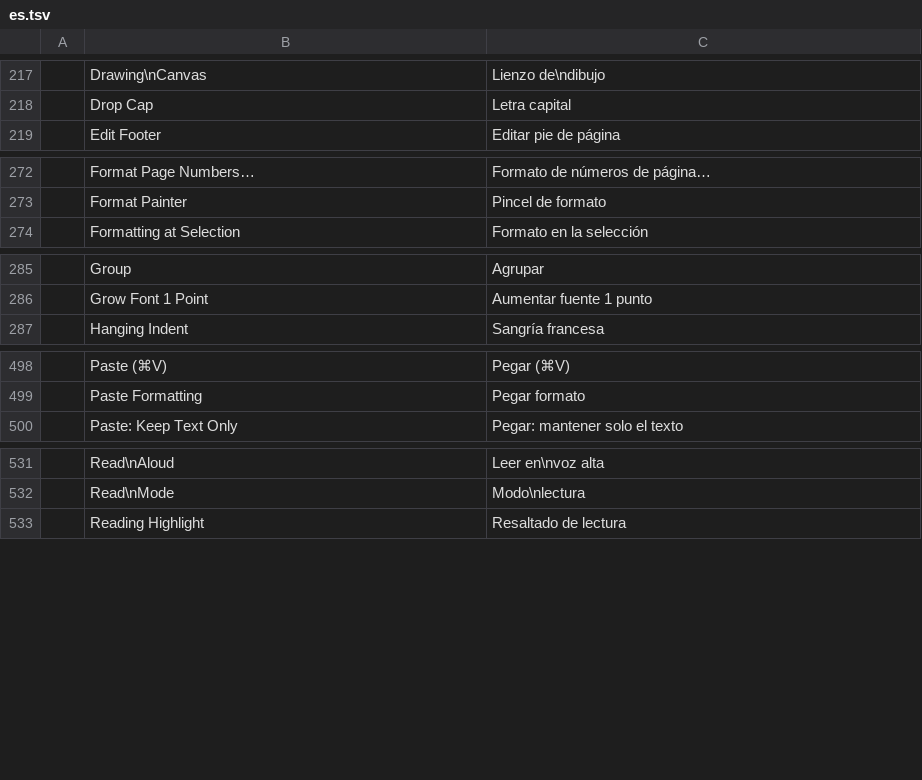
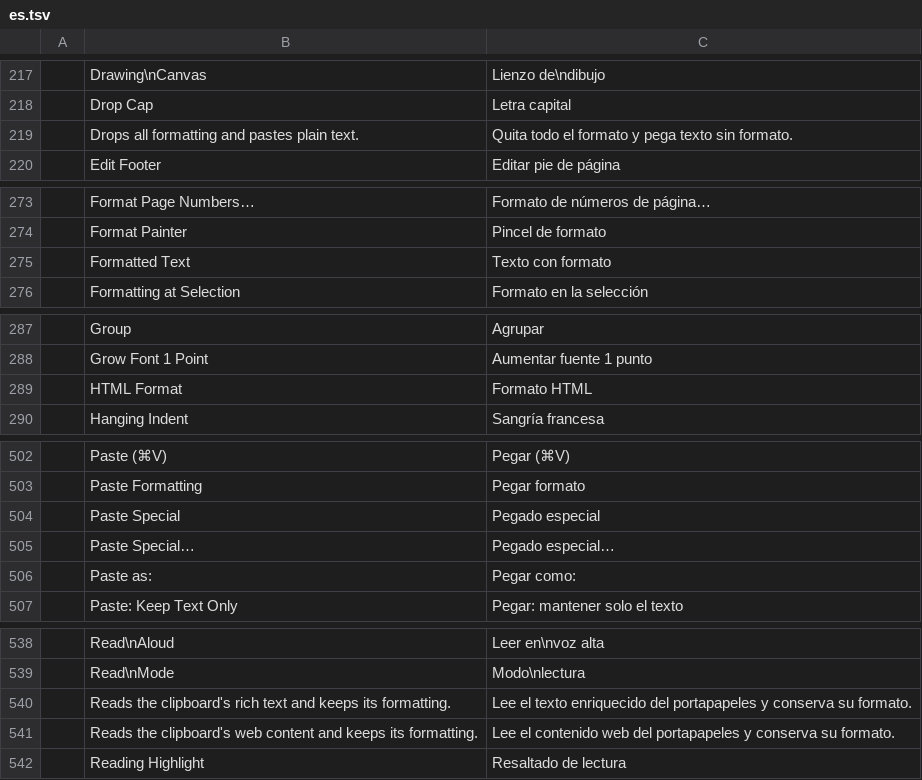
Before and after one commit to iBobX/wordcraft, a TSV file: crates/ui-egui/src/i18n/es.tsv, drawn as a sheet; only a part is shown, gaps mark what is left out; the diff covers the shown part only; the diff names each change by its address in the sheet, - before the commit and + after, or states it on an @@ line.

```diff
--- a/crates/ui-egui/src/i18n/es.tsv
+++ b/crates/ui-egui/src/i18n/es.tsv
+row 219:  | Drops all formatting and pastes plain text. | Quita todo el formato y pega texto sin formato.
+row 275:  | Formatted Text | Texto con formato
+row 289:  | HTML Format | Formato HTML
+row 504:  | Paste Special | Pegado especial
+row 505:  | Paste Special… | Pegado especial…
+row 506:  | Paste as: | Pegar como:
+row 540:  | Reads the clipboard's rich text and keeps its formatting. | Lee el texto enriquecido del portapapeles y conserva su formato.
+row 541:  | Reads the clipboard's web content and keeps its formatting. | Lee el contenido web del portapapeles y conserva su formato.
```
Also changed, not shown: 5 added rows elsewhere in this file, crates/ui-egui/src/i18n/ja.tsv, crates/ui-egui/src/i18n/pt-br.tsv, 14 other files.
